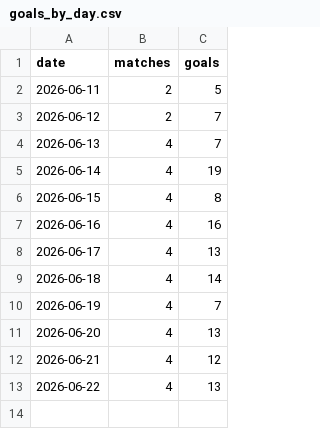
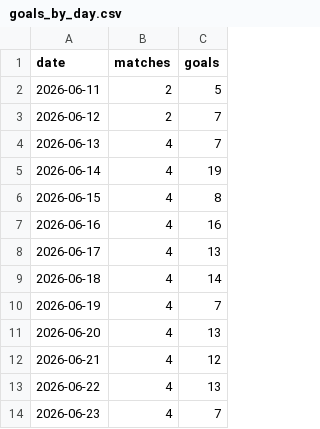
Before and after one commit to nmashiat/wc2026-command-center, a CSV file: outputs/goals_by_day.csv, drawn as a sheet; the diff names each change by its address in the sheet, - before the commit and + after, or states it on an @@ line.

```diff
--- a/outputs/goals_by_day.csv
+++ b/outputs/goals_by_day.csv
+row 14: 2026-06-23 | 4 | 7
```
Also changed, not shown: outputs/biggest_wins.csv, outputs/predictions.csv, 11 other files.
